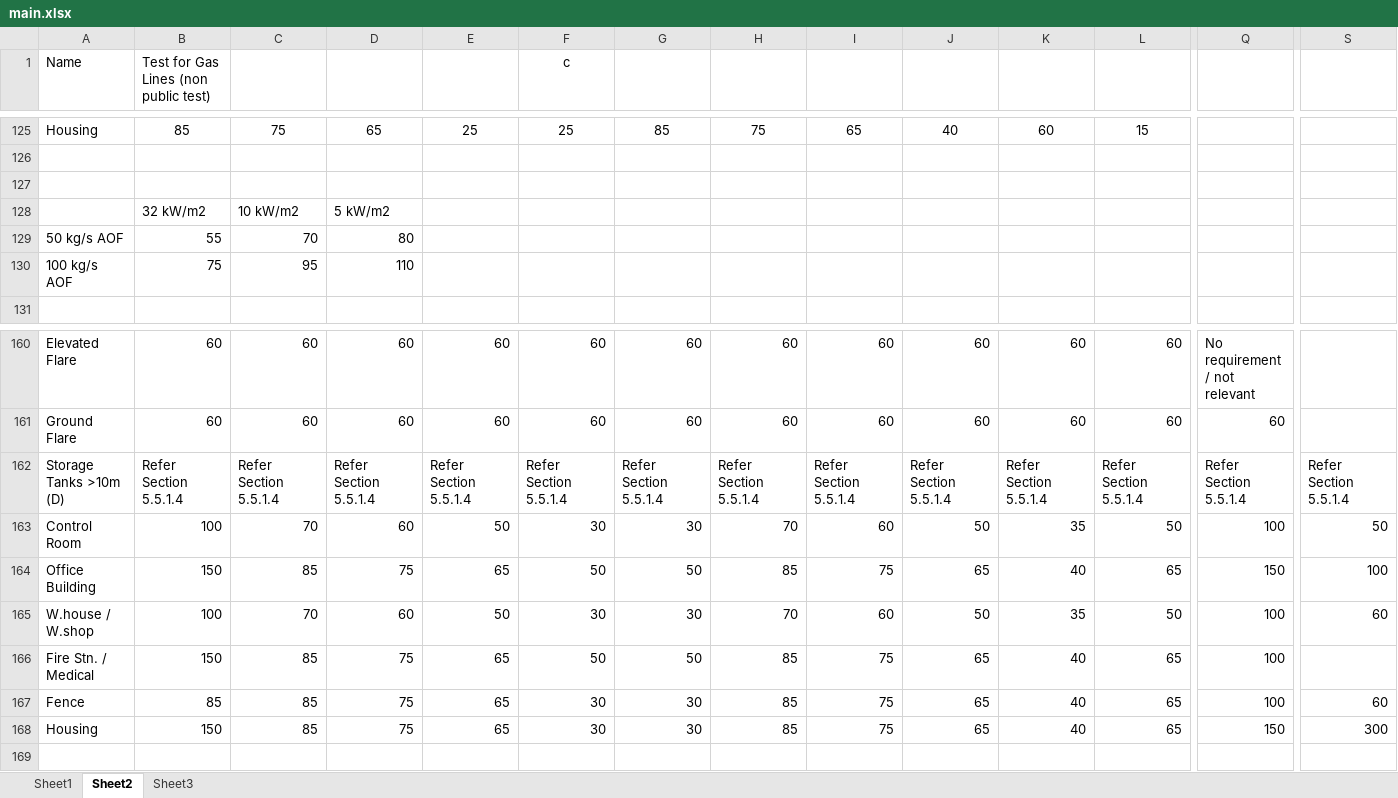
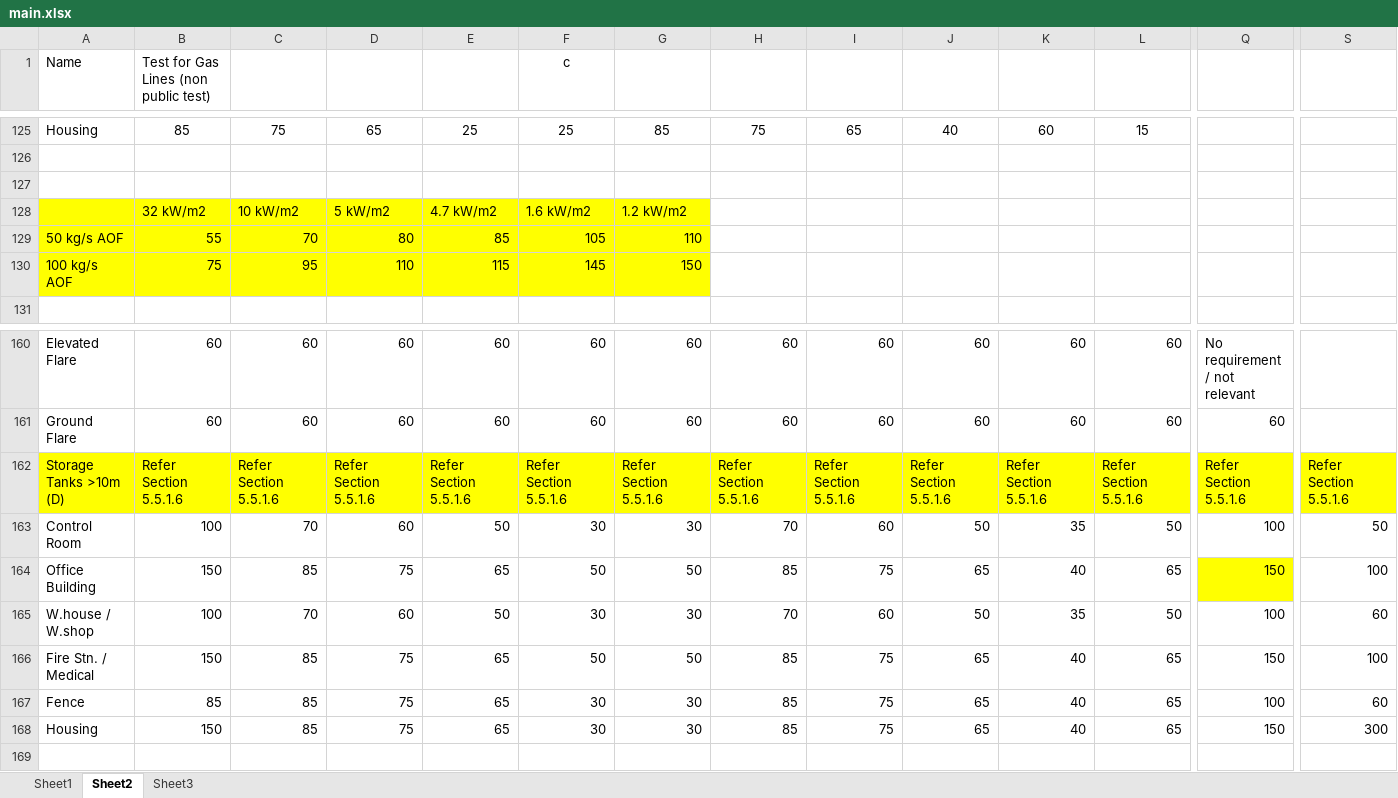
Before and after one commit to ninepixels-dev/KOCModel-Desktop, an Excel workbook: KOCModel/Workbooks/main.xlsx, sheet Sheet2, drawn as a sheet; only a part is shown, gaps mark what is left out; values as stored, in another font and other column widths than the file's, no borders; charts and pictures not drawn; the diff covers the shown part only; the diff names each change by its address in the sheet, - before the commit and + after, or states it on an @@ line.

Commit message:
feat(koc): Improvements from excel file

```diff
--- a/KOCModel/Workbooks/main.xlsx (sheet Sheet2)
+++ b/KOCModel/Workbooks/main.xlsx (sheet Sheet2)
-A128:G130 fill: none
+A128:G130 fill: #FFFF00
-E128: (empty)
+E128: 4.7 kW/m2
-F128 (c): (empty)
+F128 (c): 1.6 kW/m2
-G128: (empty)
+G128: 1.2 kW/m2
-E129: (empty)
+E129: 85
-F129 (c): (empty)
+F129 (c): 105
-G129: (empty)
+G129: 110
-E130: (empty)
+E130: 115
-F130 (c): (empty)
+F130 (c): 145
-G130: (empty)
+G130: 150
-A162:S162 fill: none
+A162:S162 fill: #FFFF00
-B162: Refer Section 5.5.1.4
+B162: Refer Section 5.5.1.6
-C162: Refer Section 5.5.1.4
+C162: Refer Section 5.5.1.6
-D162: Refer Section 5.5.1.4
+D162: Refer Section 5.5.1.6
-E162: Refer Section 5.5.1.4
+E162: Refer Section 5.5.1.6
-F162 (c): Refer Section 5.5.1.4
+F162 (c): Refer Section 5.5.1.6
-G162: Refer Section 5.5.1.4
+G162: Refer Section 5.5.1.6
-H162: Refer Section 5.5.1.4
+H162: Refer Section 5.5.1.6
-I162: Refer Section 5.5.1.4
+I162: Refer Section 5.5.1.6
-J162: Refer Section 5.5.1.4
+J162: Refer Section 5.5.1.6
-K162: Refer Section 5.5.1.4
+K162: Refer Section 5.5.1.6
-L162: Refer Section 5.5.1.4
+L162: Refer Section 5.5.1.6
-Q162: Refer Section 5.5.1.4
+Q162: Refer Section 5.5.1.6
-S162: Refer Section 5.5.1.4
+S162: Refer Section 5.5.1.6
-Q164 fill: none
+Q164 fill: #FFFF00
-Q166: 100
+Q166: 150
-S166: (empty)
+S166: 100
```
Also changed, not shown: 24 added rows, 24 removed rows, 12 edited cells and cell formats elsewhere in this sheet, charts or pictures, 28 other files.
